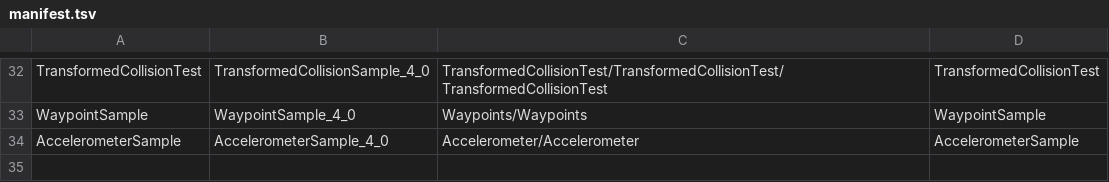
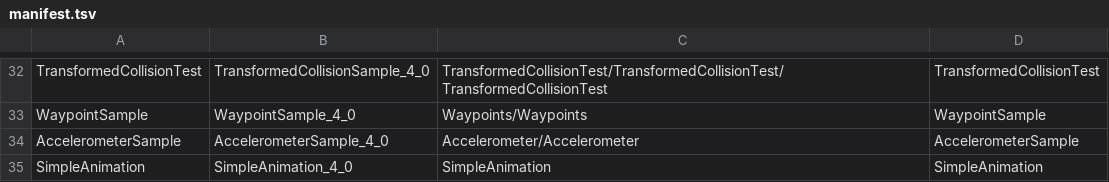
Before and after one commit to libcna/cna-cs-samples, a TSV file: samples/manifest.tsv, drawn as a sheet; only a part is shown, gaps mark what is left out; the diff names each change by its address in the sheet, - before the commit and + after, or states it on an @@ line.

Commit message:
feat(CSSAMPLE-050): SimpleAnimation runs unmodified
The Windows project's sources, verbatim, with the official tank XNBs: the
Model loads and animates, Escape exits 0; the frame differs from the C++
port only by animation phase. scripts/add-sample.sh scaffolds a row's
mechanical part (verbatim copy, .htm, official XNBs, manifest line).

```diff
--- a/samples/manifest.tsv
+++ b/samples/manifest.tsv
+row 35: SimpleAnimation | SimpleAnimation_4_0 | SimpleAnimation | SimpleAnimation
```
Also changed, not shown: 21 other files.
